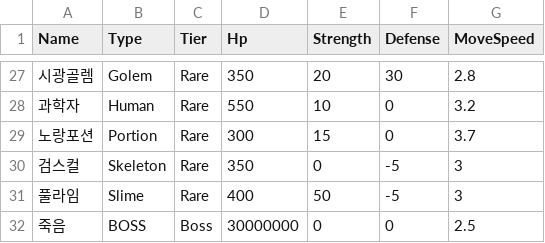
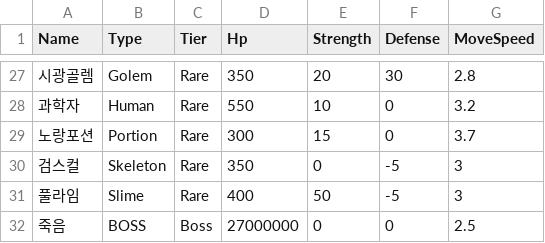
Before and after one commit to HongDaHyun/RandomTowerDefense, a CSV file: RTD/Assets/Scripts/Manager/CSV/EnmeyStat.csv, drawn as a sheet; only a part is shown, gaps mark what is left out.

```diff
--- a/RTD/Assets/Scripts/Manager/CSV/EnmeyStat.csv
+++ b/RTD/Assets/Scripts/Manager/CSV/EnmeyStat.csv
@@ -31,2 +31,2 @@ Name,Type,Tier,Hp,Strength,Defense,MoveSpeed
 풀라임,Slime,Rare,400,50,-5,3
-죽음,BOSS,Boss,30000000,0,0,2.5
+죽음,BOSS,Boss,27000000,0,0,2.5
```
Also changed, not shown: 6 other files.
